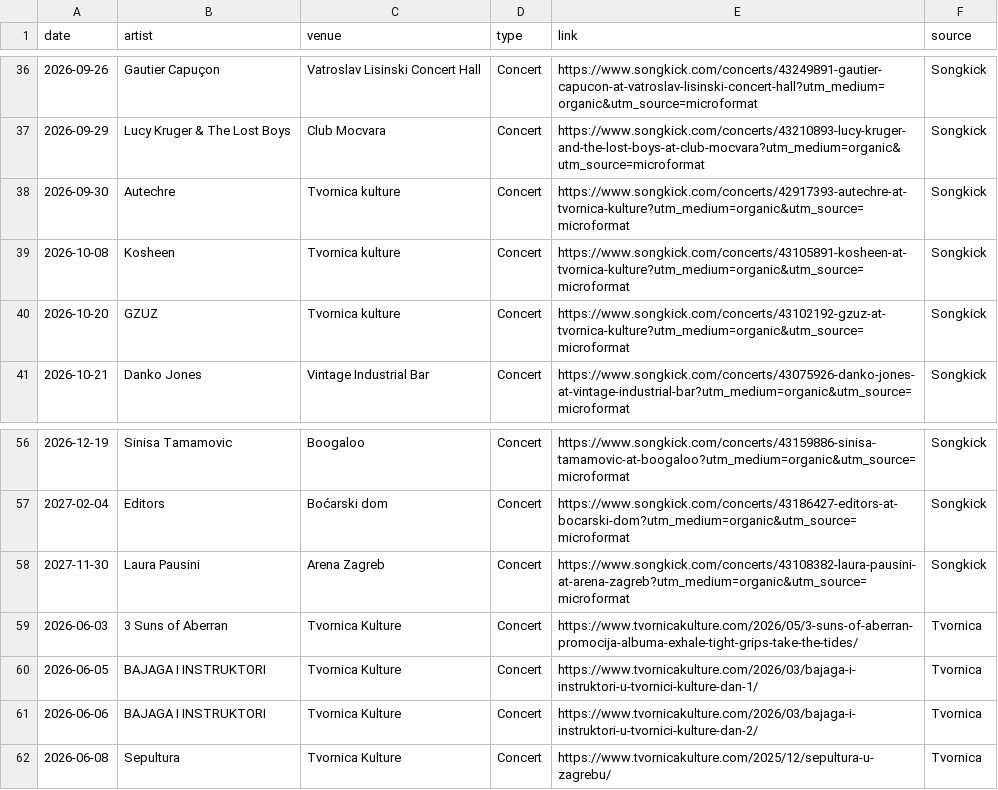
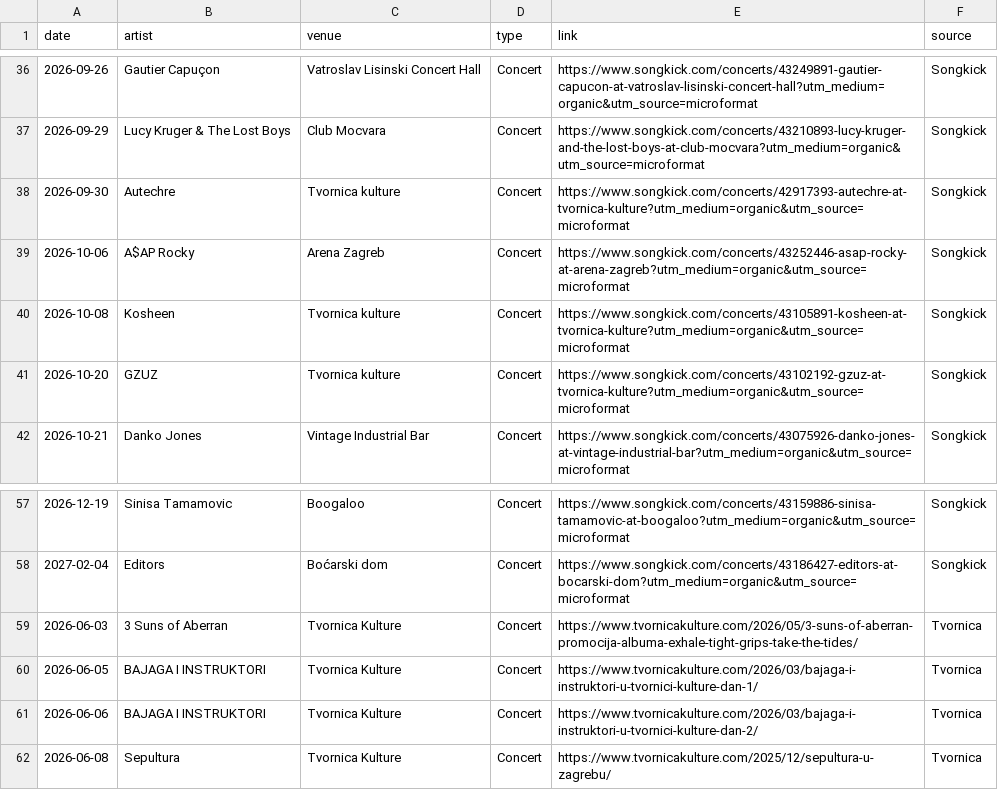
Before and after one commit to Marcellus12/zg_concerts, a CSV file: events.csv, drawn as a sheet; only a part is shown, gaps mark what is left out; removed rows and columns are numbered as before the commit, all else as after; the diff names each change by its address in the sheet, - before the commit and + after, or states it on an @@ line.

```diff
--- a/events.csv
+++ b/events.csv
+row 39: 2026-10-06 | A$AP Rocky | Arena Zagreb | Concert | https://www.songkick.com/concerts/43252446-asap-rocky-at-arena-zagreb?utm_medium=organic&utm_source=microformat | Songkick
-row 58: 2027-11-30 | Laura Pausini | Arena Zagreb | Concert | https://www.songkick.com/concerts/43108382-laura-pausini-at-arena-zagreb?utm_medium=organic&utm_source=microformat | Songkick
```
Also changed, not shown: 2 other files.
